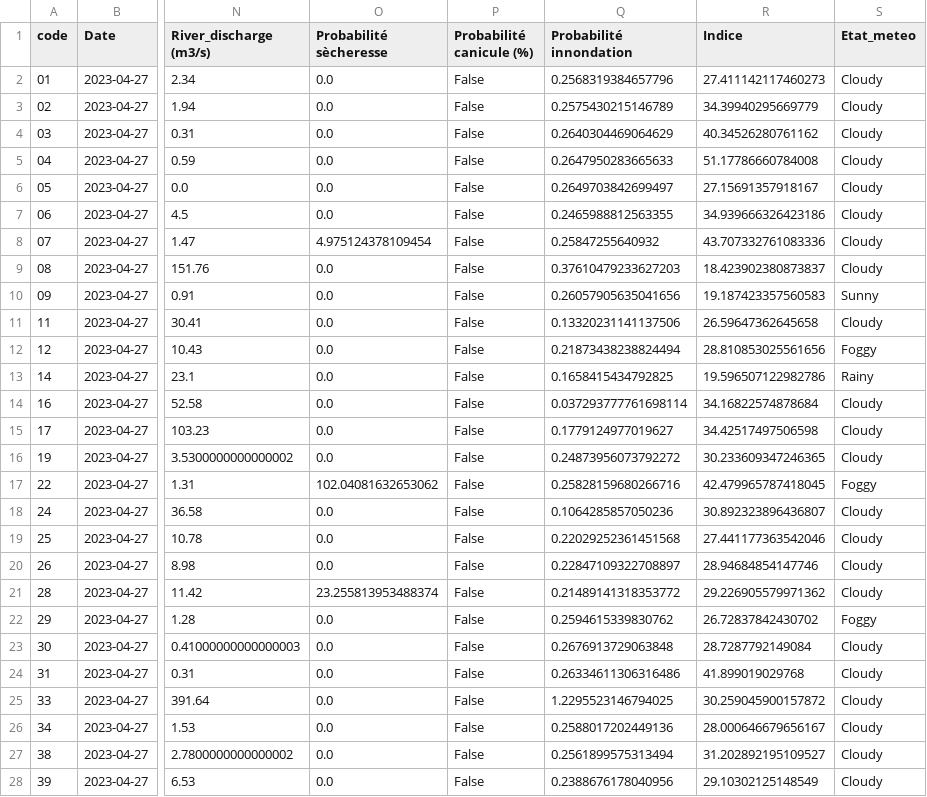
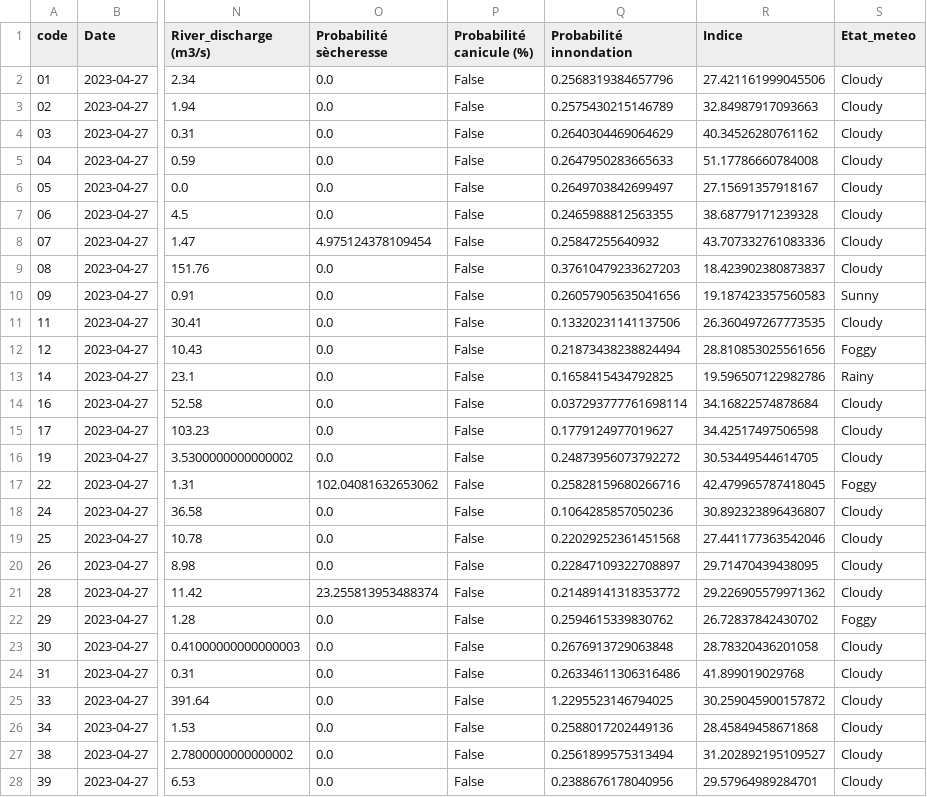
Before and after one commit to Oscar-T24/PySky, a CSV file: scripts opérationnels/donnees_meteo.csv, drawn as a sheet; only a part is shown, gaps mark what is left out; the diff covers the shown part only; the diff names each change by its address in the sheet, - before the commit and + after, or states it on an @@ line.

```diff
--- a/scripts opérationnels/donnees_meteo.csv
+++ b/scripts opérationnels/donnees_meteo.csv
-R2 (Indice): 27.411142117460273
+R2 (Indice): 27.421161999045506
-R3 (Indice): 34.39940295669779
+R3 (Indice): 32.84987917093663
-R7 (Indice): 34.939666326423186
+R7 (Indice): 38.68779171239328
-R11 (Indice): 26.59647362645658
+R11 (Indice): 26.360497267773535
-R16 (Indice): 30.233609347246365
+R16 (Indice): 30.53449544614705
-R20 (Indice): 28.94684854147746
+R20 (Indice): 29.71470439438095
-R23 (Indice): 28.7287792149084
+R23 (Indice): 28.78320436201058
-R26 (Indice): 28.000646679656167
+R26 (Indice): 28.45849458671868
-R28 (Indice): 29.10302125148549
+R28 (Indice): 29.57964989284701
```
Also changed, not shown: 19 edited cells elsewhere in this file, 2 other files.
